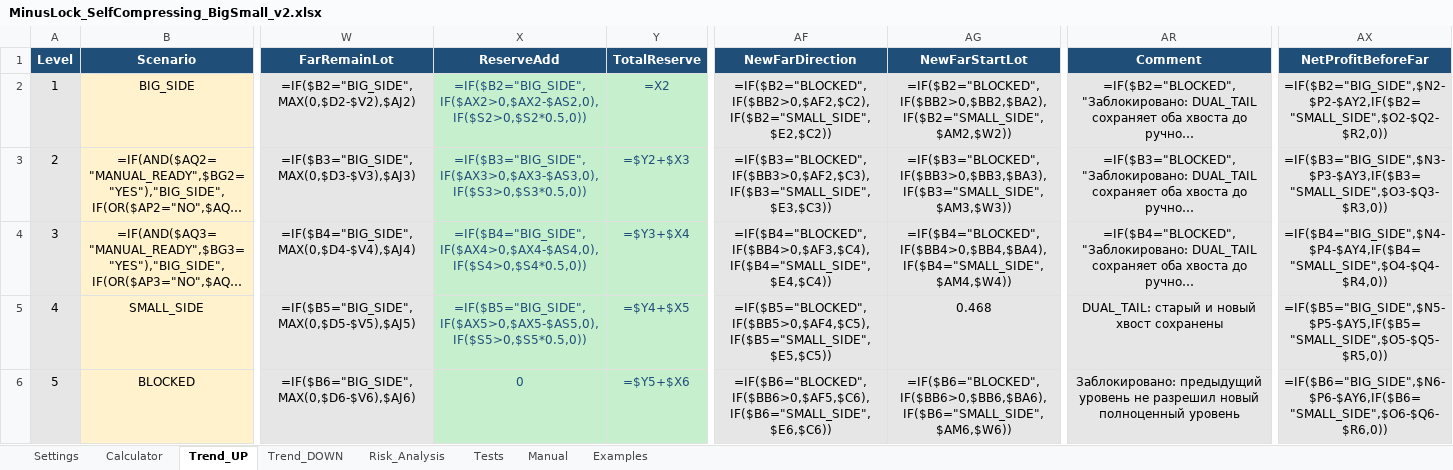
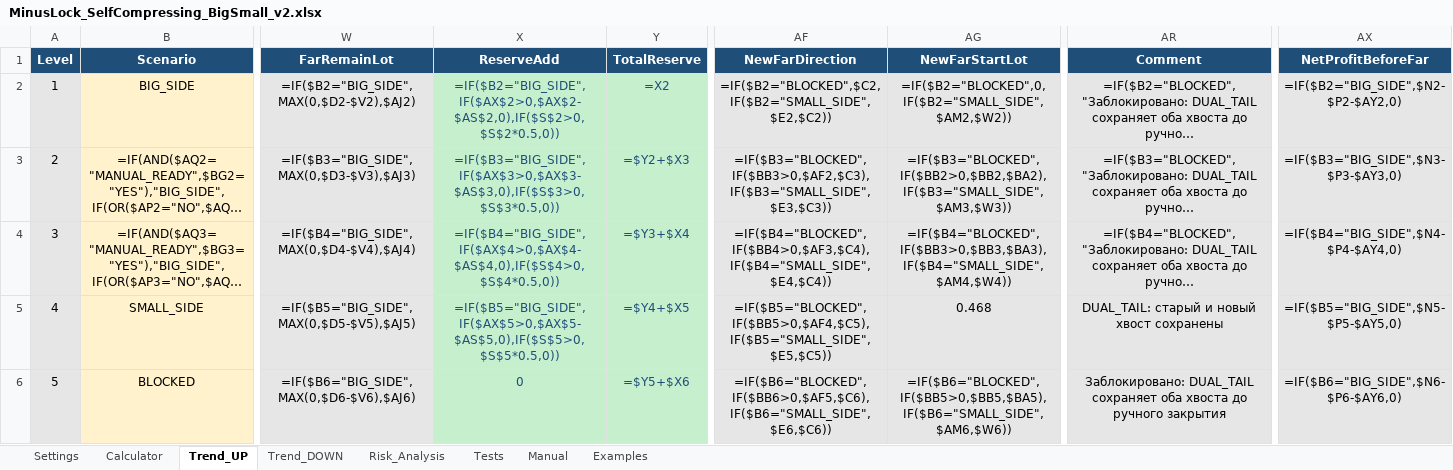
Before and after one commit to ic8812825-maker/chatgpt.com-codex, an Excel workbook: work/MinusLock_SelfCompressing_BigSmall_v2/MinusLock_SelfCompressing_BigSmall_v2.xlsx, sheet Trend_UP, drawn as a sheet; only a part is shown, gaps mark what is left out; long unchanged cells end in …; values as stored, in another font and other column widths than the file's, no borders; formulas without a stored value are shown as written; conditional formats not drawn; the diff covers the shown part only; the diff names each change by its address in the sheet, - before the commit and + after, or states it on an @@ line.

```diff
--- a/work/MinusLock_SelfCompressing_BigSmall_v2/MinusLock_SelfCompressing_BigSmall_v2.xlsx (sheet Trend_UP)
+++ b/work/MinusLock_SelfCompressing_BigSmall_v2/MinusLock_SelfCompressing_BigSmall_v2.xlsx (sheet Trend_UP)
-X2 (ReserveAdd): =IF($B2="BIG_SIDE",IF($AX2>0,$AX2-$AS2,0),IF($S2>0,$S2*0.5,0))
+X2 (ReserveAdd): =IF($B2="BIG_SIDE",IF($AX$2>0,$AX$2-$AS$2,0),IF($S$2>0,$S$2*0.5,0))
-AF2 (NewFarDirection): =IF($B2="BLOCKED",IF($BB2>0,$AF2,$C2),IF($B2="SMALL_SIDE",$E2,$C2))
+AF2 (NewFarDirection): =IF($B2="BLOCKED",$C2,IF($B2="SMALL_SIDE",$E2,$C2))
-AG2 (NewFarStartLot): =IF($B2="BLOCKED",IF($BB2>0,$BB2,$BA2),IF($B2="SMALL_SIDE",$AM2,$W2))
+AG2 (NewFarStartLot): =IF($B2="BLOCKED",0,IF($B2="SMALL_SIDE",$AM2,$W2))
-AX2 (NetProfitBeforeFar): =IF($B2="BIG_SIDE",$N2-$P2-$AY2,IF($B2="SMALL_SIDE",$O2-$Q2-$R2,0))
+AX2 (NetProfitBeforeFar): =IF($B2="BIG_SIDE",$N2-$P2-$AY2,0)
-X3 (ReserveAdd): =IF($B3="BIG_SIDE",IF($AX3>0,$AX3-$AS3,0),IF($S3>0,$S3*0.5,0))
+X3 (ReserveAdd): =IF($B3="BIG_SIDE",IF($AX$3>0,$AX$3-$AS$3,0),IF($S$3>0,$S$3*0.5,0))
-AG3 (NewFarStartLot): =IF($B3="BLOCKED",IF($BB3>0,$BB3,$BA3),IF($B3="SMALL_SIDE",$AM3,$W3))
+AG3 (NewFarStartLot): =IF($B3="BLOCKED",IF($BB2>0,$BB2,$BA2),IF($B3="SMALL_SIDE",$AM3,$W3))
-AX3 (NetProfitBeforeFar): =IF($B3="BIG_SIDE",$N3-$P3-$AY3,IF($B3="SMALL_SIDE",$O3-$Q3-$R3,0))
+AX3 (NetProfitBeforeFar): =IF($B3="BIG_SIDE",$N3-$P3-$AY3,0)
-X4 (ReserveAdd): =IF($B4="BIG_SIDE",IF($AX4>0,$AX4-$AS4,0),IF($S4>0,$S4*0.5,0))
+X4 (ReserveAdd): =IF($B4="BIG_SIDE",IF($AX$4>0,$AX$4-$AS$4,0),IF($S$4>0,$S$4*0.5,0))
-AG4 (NewFarStartLot): =IF($B4="BLOCKED",IF($BB4>0,$BB4,$BA4),IF($B4="SMALL_SIDE",$AM4,$W4))
+AG4 (NewFarStartLot): =IF($B4="BLOCKED",IF($BB3>0,$BB3,$BA3),IF($B4="SMALL_SIDE",$AM4,$W4))
-AX4 (NetProfitBeforeFar): =IF($B4="BIG_SIDE",$N4-$P4-$AY4,IF($B4="SMALL_SIDE",$O4-$Q4-$R4,0))
+AX4 (NetProfitBeforeFar): =IF($B4="BIG_SIDE",$N4-$P4-$AY4,0)
-X5 (ReserveAdd): =IF($B5="BIG_SIDE",IF($AX5>0,$AX5-$AS5,0),IF($S5>0,$S5*0.5,0))
+X5 (ReserveAdd): =IF($B5="BIG_SIDE",IF($AX$5>0,$AX$5-$AS$5,0),IF($S$5>0,$S$5*0.5,0))
-AX5 (NetProfitBeforeFar): =IF($B5="BIG_SIDE",$N5-$P5-$AY5,IF($B5="SMALL_SIDE",$O5-$Q5-$R5,0))
+AX5 (NetProfitBeforeFar): =IF($B5="BIG_SIDE",$N5-$P5-$AY5,0)
-AG6 (NewFarStartLot): =IF($B6="BLOCKED",IF($BB6>0,$BB6,$BA6),IF($B6="SMALL_SIDE",$AM6,$W6))
+AG6 (NewFarStartLot): =IF($B6="BLOCKED",IF($BB5>0,$BB5,$BA5),IF($B6="SMALL_SIDE",$AM6,$W6))
-AR6 (Comment): Заблокировано: предыдущий уровень не разрешил новый полноценный уровень
+AR6 (Comment): Заблокировано: DUAL_TAIL сохраняет оба хвоста до ручного закрытия
-AX6 (NetProfitBeforeFar): =IF($B6="BIG_SIDE",$N6-$P6-$AY6,IF($B6="SMALL_SIDE",$O6-$Q6-$R6,0))
+AX6 (NetProfitBeforeFar): =IF($B6="BIG_SIDE",$N6-$P6-$AY6,0)
```
Also changed, not shown: 15 edited cells elsewhere in this sheet, sheet Trend_DOWN, sheet Tests, sheet Examples, sheet Calculator, sheet Risk_Analysis, formulas that keep their value, 4 other files.
